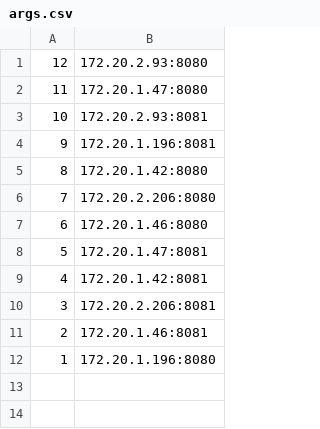
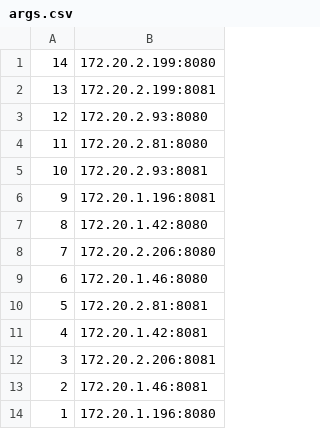
Before and after one commit to jdejavi/Bully, a CSV file: PracticaFinal_v4/args.csv, drawn as a sheet.

Commit message:
Update args.csv

```diff
--- a/PracticaFinal_v4/args.csv
+++ b/PracticaFinal_v4/args.csv
@@ -1,3 +1,5 @@
+14,172.20.2.199:8080
+13,172.20.2.199:8081
 12,172.20.2.93:8080
-11,172.20.1.47:8080
+11,172.20.2.81:8080
 10,172.20.2.93:8081
@@ -7,3 +9,3 @@
 6,172.20.1.46:8080
-5,172.20.1.47:8081
+5,172.20.2.81:8081
 4,172.20.1.42:8081
```
